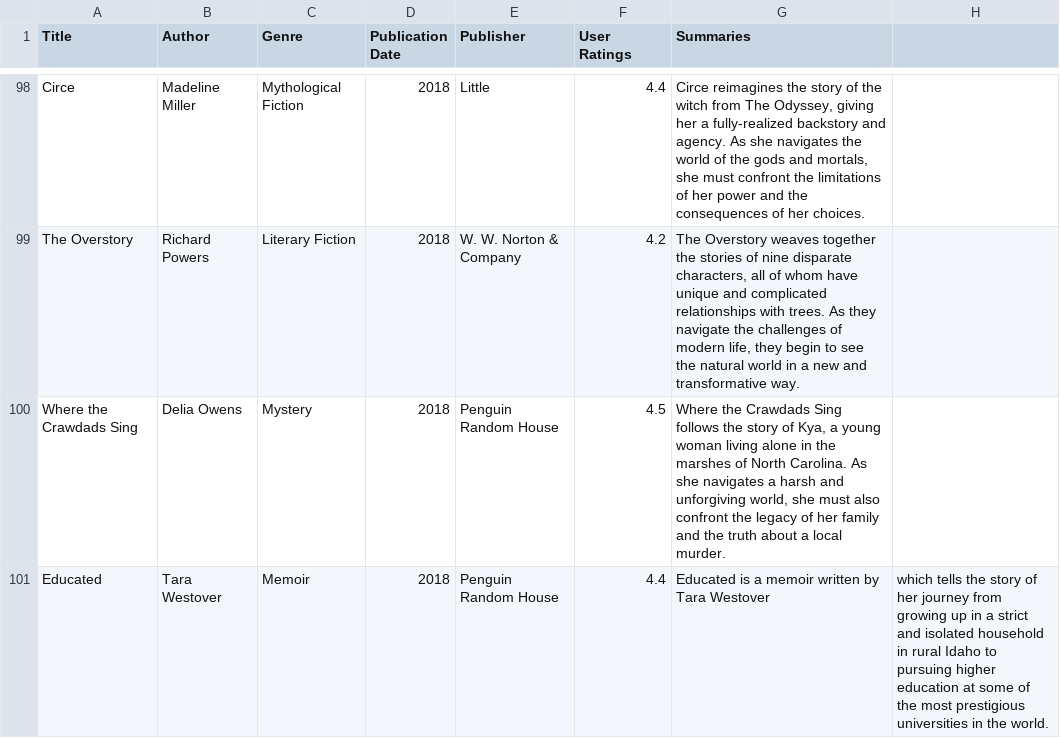
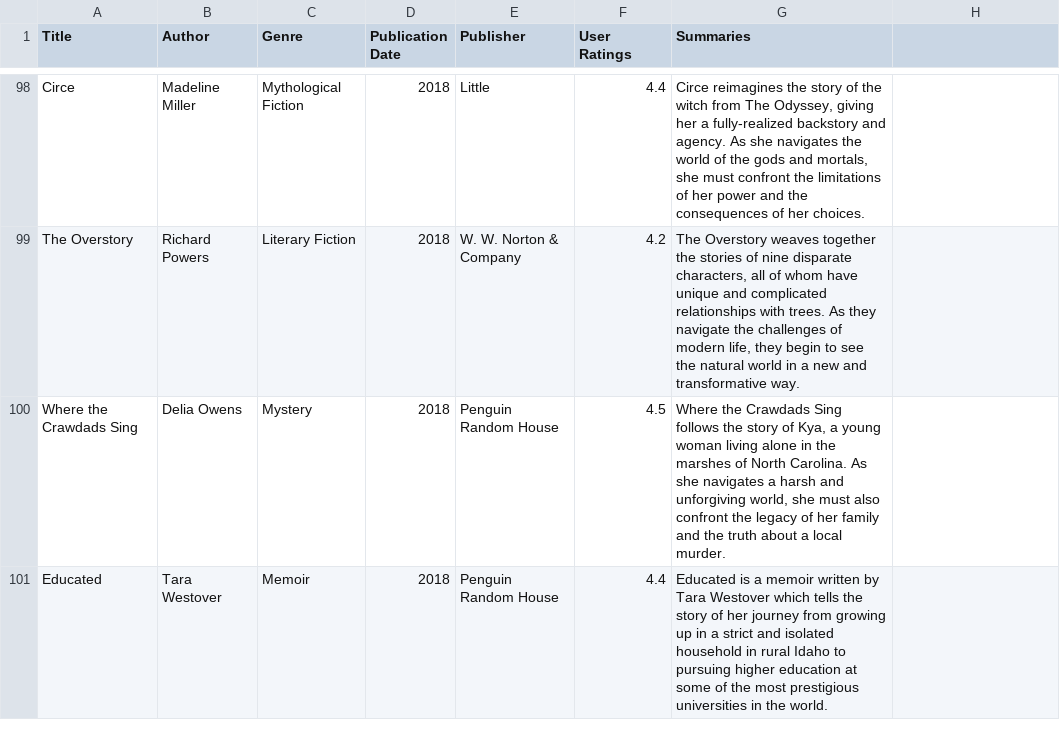
Before and after one commit to Hitesh-Aggarwal/Librain, a CSV file: DataSet.csv, drawn as a sheet; only a part is shown, gaps mark what is left out.

Commit message:
Corrected dataset

```diff
--- a/DataSet.csv
+++ b/DataSet.csv
@@ -100,2 +100,2 @@ The Overstory,Richard Powers,Literary Fiction,2018,W. W. Norton & Company,4.2,"T
 Where the Crawdads Sing,Delia Owens,Mystery,2018,Penguin Random House,4.5,"Where the Crawdads Sing follows the story of Kya, a young woman living alone in the marshes of North Carolina. As she navigates a harsh and unforgiving world, she must also confront the legacy of her family and the truth about a local murder."
-Educated,Tara Westover,Memoir,2018,Penguin Random House,4.4,Educated is a memoir written by Tara Westover, which tells the story of her journey from growing up in a strict and isolated household in rural Idaho to pursuing higher education at some of the most prestigious universities in the world.
+Educated,Tara Westover,Memoir,2018,Penguin Random House,4.4,Educated is a memoir written by Tara Westover which tells the story of her journey from growing up in a strict and isolated household in rural Idaho to pursuing higher education at some of the most prestigious universities in the world.
```
